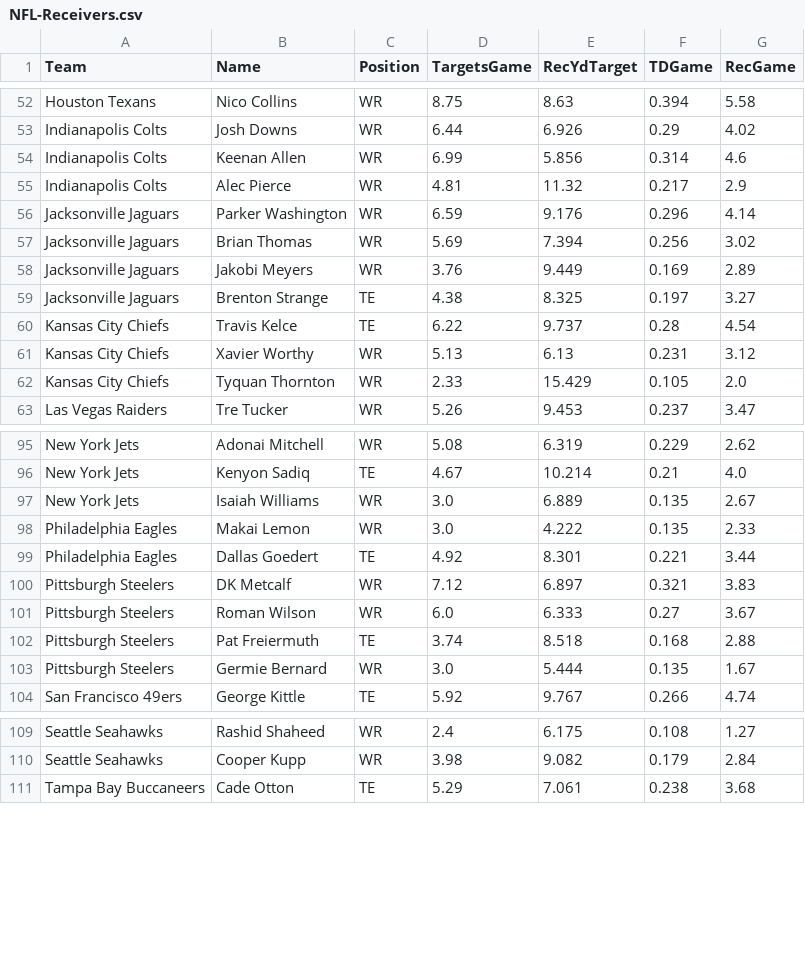
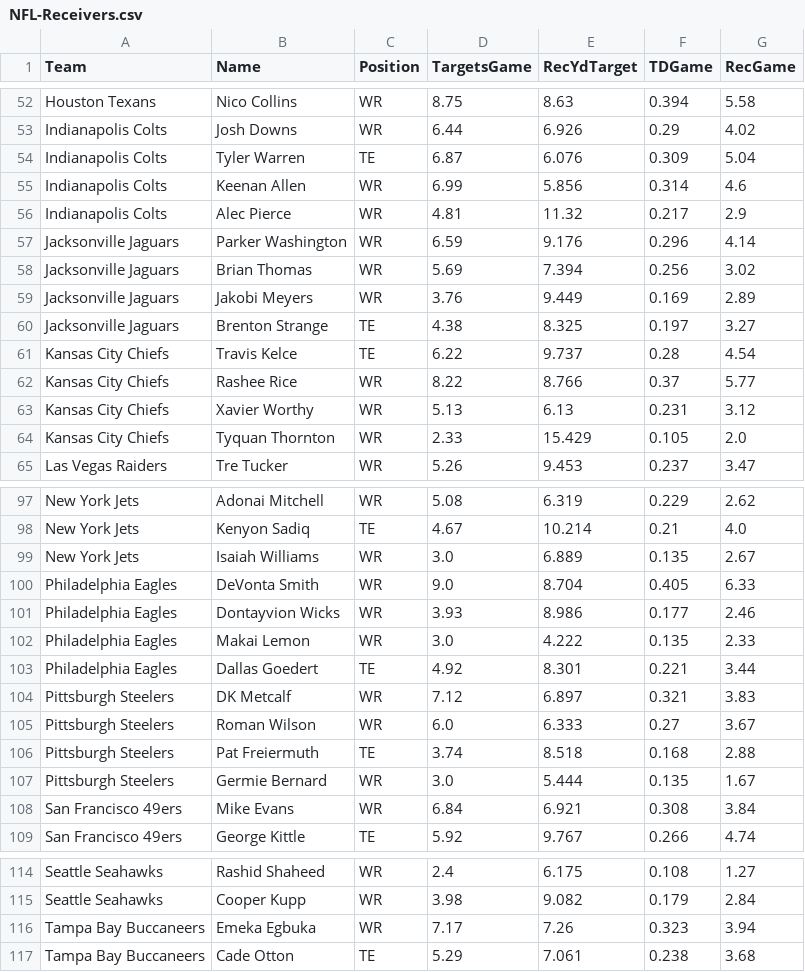
Before and after one commit to jack-simon4/jacks-models, a CSV file: src/assets/NFL-Receivers.csv, drawn as a sheet; only a part is shown, gaps mark what is left out.

```diff
--- a/src/assets/NFL-Receivers.csv
+++ b/src/assets/NFL-Receivers.csv
@@ -53,2 +53,3 @@ Houston Texans,Nico Collins,WR,8.75,8.63,0.394,5.58
 Indianapolis Colts,Josh Downs,WR,6.44,6.926,0.29,4.02
+Indianapolis Colts,Tyler Warren,TE,6.87,6.076,0.309,5.04
 Indianapolis Colts,Keenan Allen,WR,6.99,5.856,0.314,4.6
@@ -60,2 +61,3 @@ Jacksonville Jaguars,Brenton Strange,TE,4.38,8.325,0.197,3.27
 Kansas City Chiefs,Travis Kelce,TE,6.22,9.737,0.28,4.54
+Kansas City Chiefs,Rashee Rice,WR,8.22,8.766,0.37,5.77
 Kansas City Chiefs,Xavier Worthy,WR,5.13,6.13,0.231,3.12
@@ -97,2 +99,4 @@ New York Jets,Kenyon Sadiq,TE,4.67,10.214,0.21,4.0
 New York Jets,Isaiah Williams,WR,3.0,6.889,0.135,2.67
+Philadelphia Eagles,DeVonta Smith,WR,9.0,8.704,0.405,6.33
+Philadelphia Eagles,Dontayvion Wicks,WR,3.93,8.986,0.177,2.46
 Philadelphia Eagles,Makai Lemon,WR,3.0,4.222,0.135,2.33
@@ -103,2 +107,3 @@ Pittsburgh Steelers,Pat Freiermuth,TE,3.74,8.518,0.168,2.88
 Pittsburgh Steelers,Germie Bernard,WR,3.0,5.444,0.135,1.67
+San Francisco 49ers,Mike Evans,WR,6.84,6.921,0.308,3.84
 San Francisco 49ers,George Kittle,TE,5.92,9.767,0.266,4.74
@@ -110,2 +115,3 @@ Seattle Seahawks,Rashid Shaheed,WR,2.4,6.175,0.108,1.27
 Seattle Seahawks,Cooper Kupp,WR,3.98,9.082,0.179,2.84
+Tampa Bay Buccaneers,Emeka Egbuka,WR,7.17,7.26,0.323,3.94
 Tampa Bay Buccaneers,Cade Otton,TE,5.29,7.061,0.238,3.68
```
Also changed, not shown: src/assets/NFL-QBs.csv, src/assets/NFL-RBs.csv, 4 other files.
